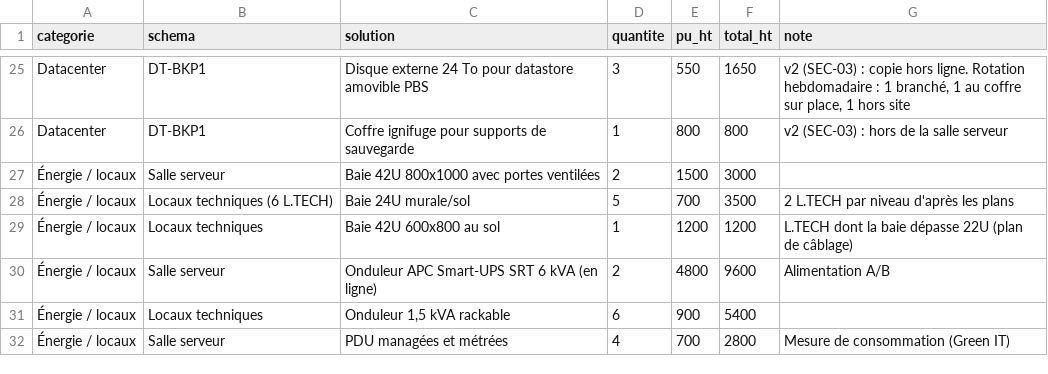
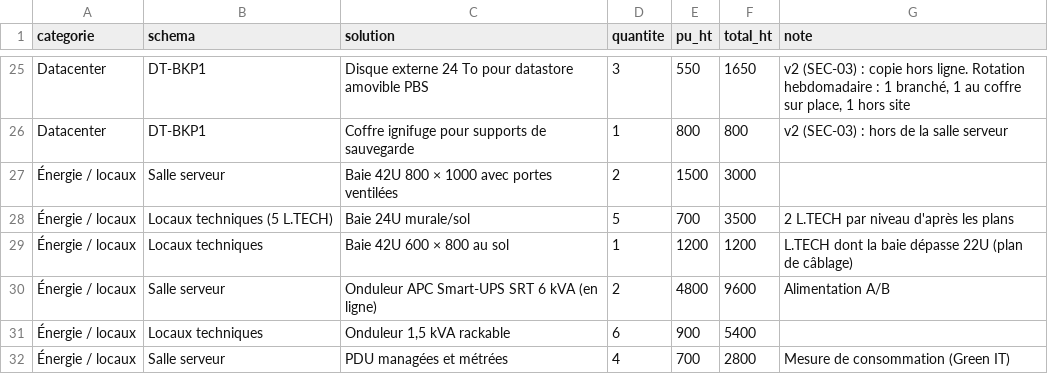
Before and after one commit to MatteoCnda1/projet_IUT, a CSV file: chiffrage/estimation_infra.csv, drawn as a sheet; only a part is shown, gaps mark what is left out; the diff covers the shown part only.

```diff
--- a/chiffrage/estimation_infra.csv
+++ b/chiffrage/estimation_infra.csv
@@ -26,5 +26,5 @@ Datacenter;DT-BKP1;Disque externe 24 To pour datastore amovible PBS;3;550;1650;v
 Datacenter;DT-BKP1;Coffre ignifuge pour supports de sauvegarde;1;800;800;v2 (SEC-03) : hors de la salle serveur
-Énergie / locaux;Salle serveur;Baie 42U 800x1000 avec portes ventilées;2;1500;3000;
-Énergie / locaux;Locaux techniques (6 L.TECH);Baie 24U murale/sol;5;700;3500;2 L.TECH par niveau d'après les plans
-Énergie / locaux;Locaux techniques;Baie 42U 600x800 au sol;1;1200;1200;L.TECH dont la baie dépasse 22U (plan de câblage)
+Énergie / locaux;Salle serveur;Baie 42U 800 × 1000 avec portes ventilées;2;1500;3000;
+Énergie / locaux;Locaux techniques (5 L.TECH);Baie 24U murale/sol;5;700;3500;2 L.TECH par niveau d'après les plans
+Énergie / locaux;Locaux techniques;Baie 42U 600 × 800 au sol;1;1200;1200;L.TECH dont la baie dépasse 22U (plan de câblage)
 Énergie / locaux;Salle serveur;Onduleur APC Smart-UPS SRT 6 kVA (en ligne);2;4800;9600;Alimentation A/B
```
Also changed, not shown: 6 added rows, 2 removed rows and 27 edited cells elsewhere in this file, livrables/energie_refroidissement/bet_dissipation.csv, livrables/energie_refroidissement/bilan_puissance.csv, 48 other files.
